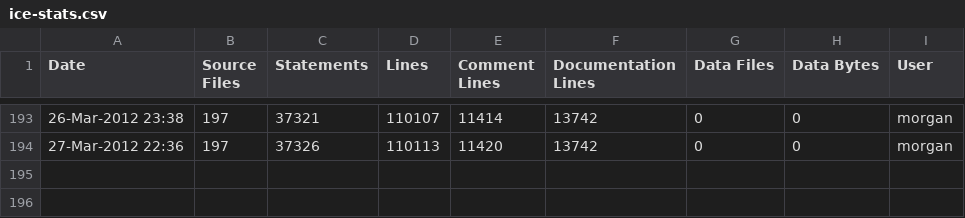
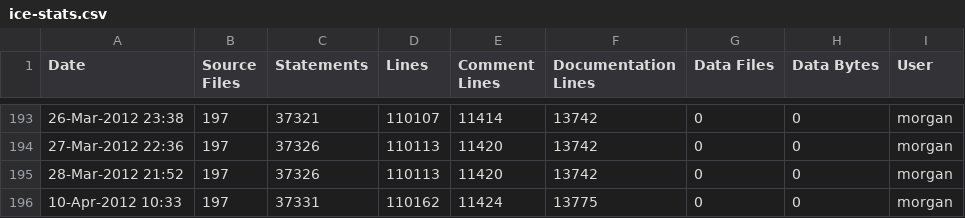
Before and after one commit to A7med-Shoukry/g3d, a CSV file: G3D9/GLG3D.lib/ice-stats.csv, drawn as a sheet; only a part is shown, gaps mark what is left out; the diff names each change by its address in the sheet, - before the commit and + after, or states it on an @@ line.

Commit message:
fixed docs
git-svn-id: https://g3d.svn.sourceforge.net/svnroot/g3d@1281 ef0428c2-0c16-0410-9f3f-d710ca1f8061

```diff
--- a/G3D9/GLG3D.lib/ice-stats.csv
+++ b/G3D9/GLG3D.lib/ice-stats.csv
+row 195: 28-Mar-2012 21:52 | 197 | 37326 | 110113 | 11420 | 13742 | 0 | 0 | morgan
+row 196: 10-Apr-2012 10:33 | 197 | 37331 | 110162 | 11424 | 13775 | 0 | 0 | morgan
```
Also changed, not shown: G3D9/G3D.lib/ice-stats.csv, 3 other files.
